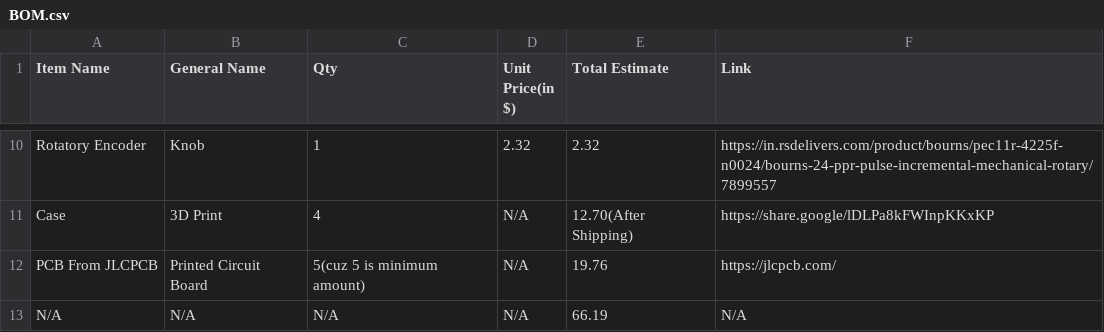
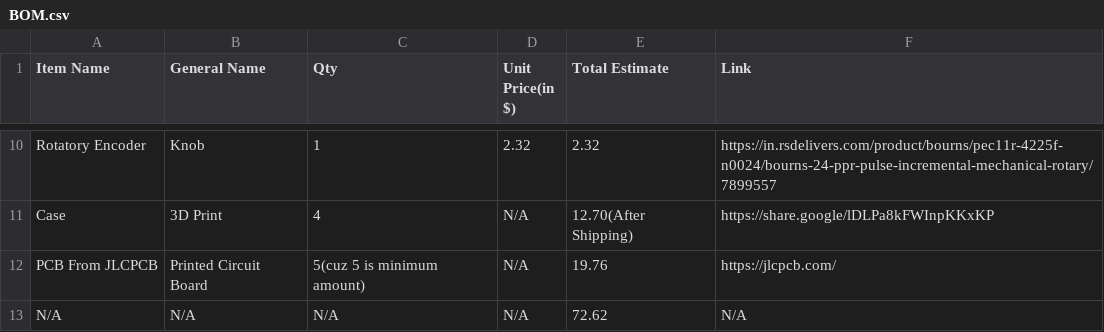
Before and after one commit to UnfadingSoul97/Gregory-Pad, a CSV file: BOM.csv, drawn as a sheet; only a part is shown, gaps mark what is left out.

Commit message:
Update total cost in BOM.csv
Updated total cost in BOM.csv from 66.19 to 72.62.

```diff
--- a/BOM.csv
+++ b/BOM.csv
@@ -12,2 +12,2 @@ Case,3D Print, 4,N/A,12.70(After Shipping),https://share.google/lDLPa8kFWInpKKxK
 PCB From JLCPCB, Printed Circuit Board, 5(cuz 5 is minimum amount),N/A, 19.76,https://jlcpcb.com/
-N/A,N/A,N/A,N/A,66.19,N/A
+N/A,N/A,N/A,N/A,72.62,N/A
```
